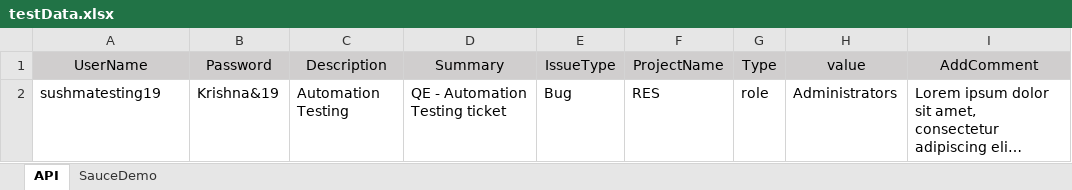
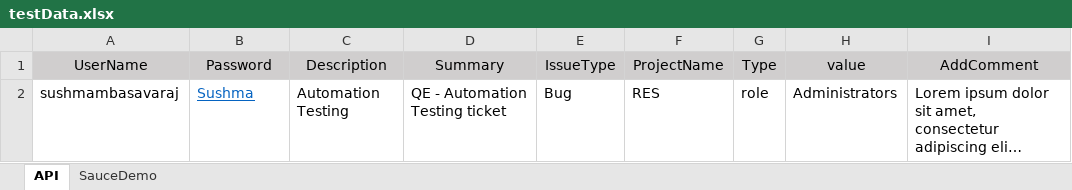
Before and after one commit to SushmaTesting/SauceDemoAndJiraAPIRepo, an Excel workbook: src/main/resources/testData.xlsx, sheet API, drawn as a sheet; long unchanged cells end in …; values as stored, in another font and other column widths than the file's, no borders; the diff names each change by its address in the sheet, - before the commit and + after, or states it on an @@ line.

```diff
--- a/src/main/resources/testData.xlsx (sheet API)
+++ b/src/main/resources/testData.xlsx (sheet API)
-A2 (UserName): sushmatesting19
+A2 (UserName): sushmambasavaraj
-B2 (Password): Krishna&19
+B2 (Password): Sushma
@@ B2 underline: off → on, text colour: black → #0563C1 @@
```
Also changed, not shown: target/classes/testData.xlsx, 3 other files.
